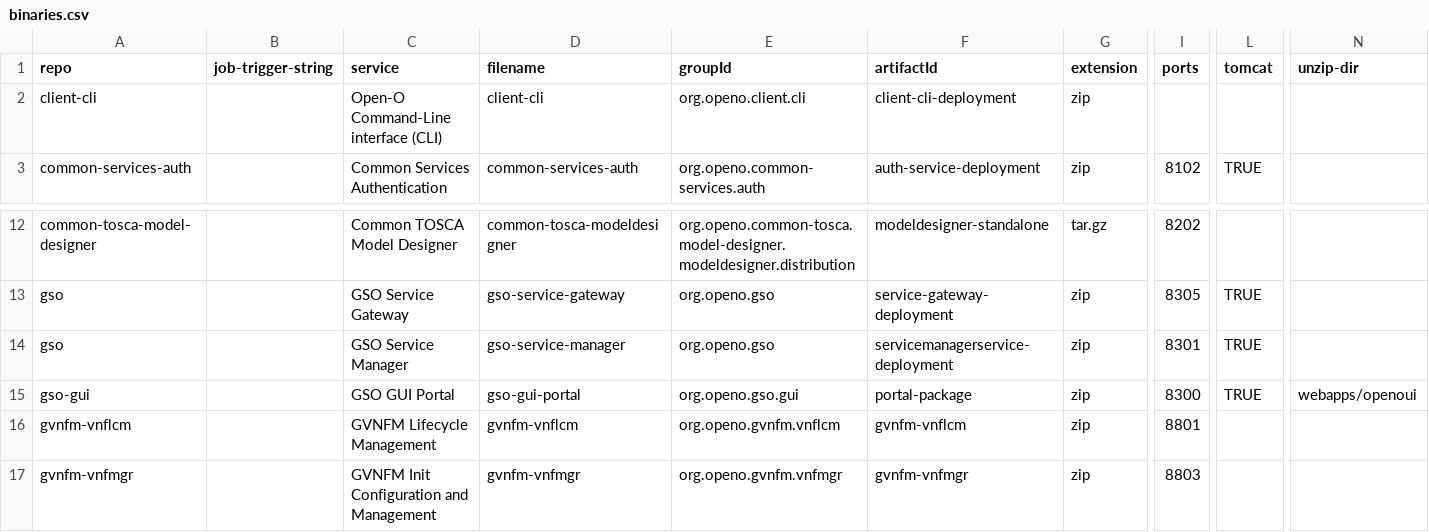
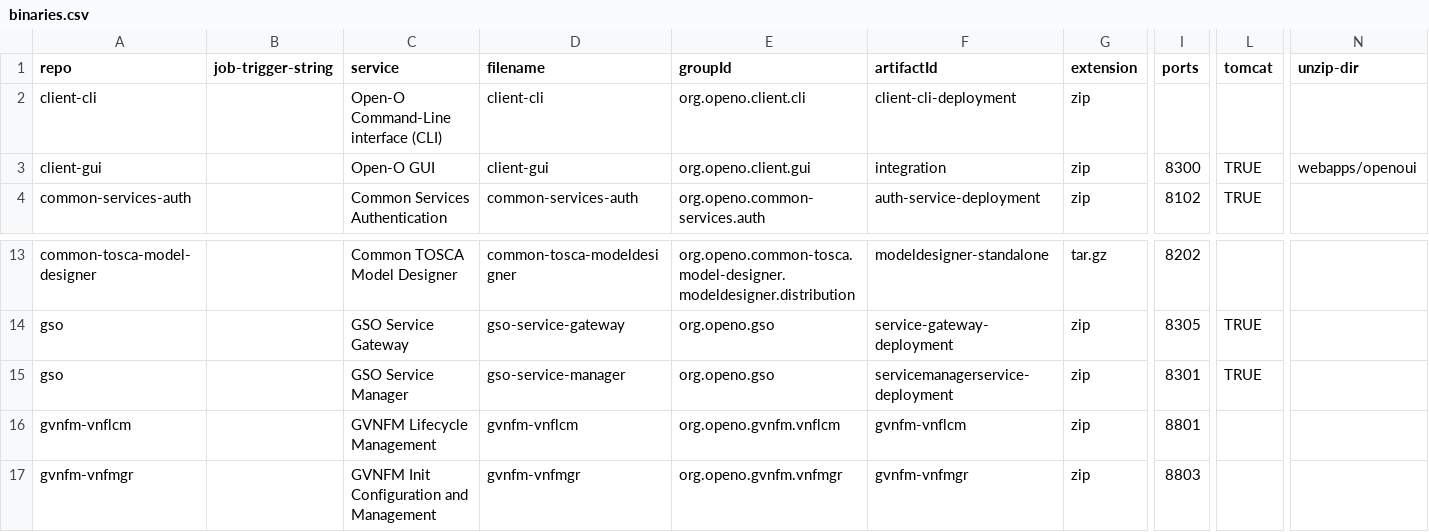
Before and after one commit to open-o/integration, a CSV file: autorelease/binaries.csv, drawn as a sheet; only a part is shown, gaps mark what is left out; removed rows and columns are numbered as before the commit, all else as after; rows hold the shown columns only; the diff names each change by its address in the sheet, - before the commit and + after, or states it on an @@ line.

Commit message:
modify docker settings for client-gui
Issue-id: CLIENT-169
Change-Id: I7ac18a2a670a190d7fddd38a6ed03284c585ceaa
Signed-off-by: “shentao” <shentao@chinamobile.com>

```diff
--- a/autorelease/binaries.csv
+++ b/autorelease/binaries.csv
+row 3: client-gui |  | Open-O GUI | client-gui | org.openo.client.gui | integration | zip | 8300 | TRUE | webapps/openoui
-row 15: gso-gui |  | GSO GUI Portal | gso-gui-portal | org.openo.gso.gui | portal-package | zip | 8300 | TRUE | webapps/openoui
```
